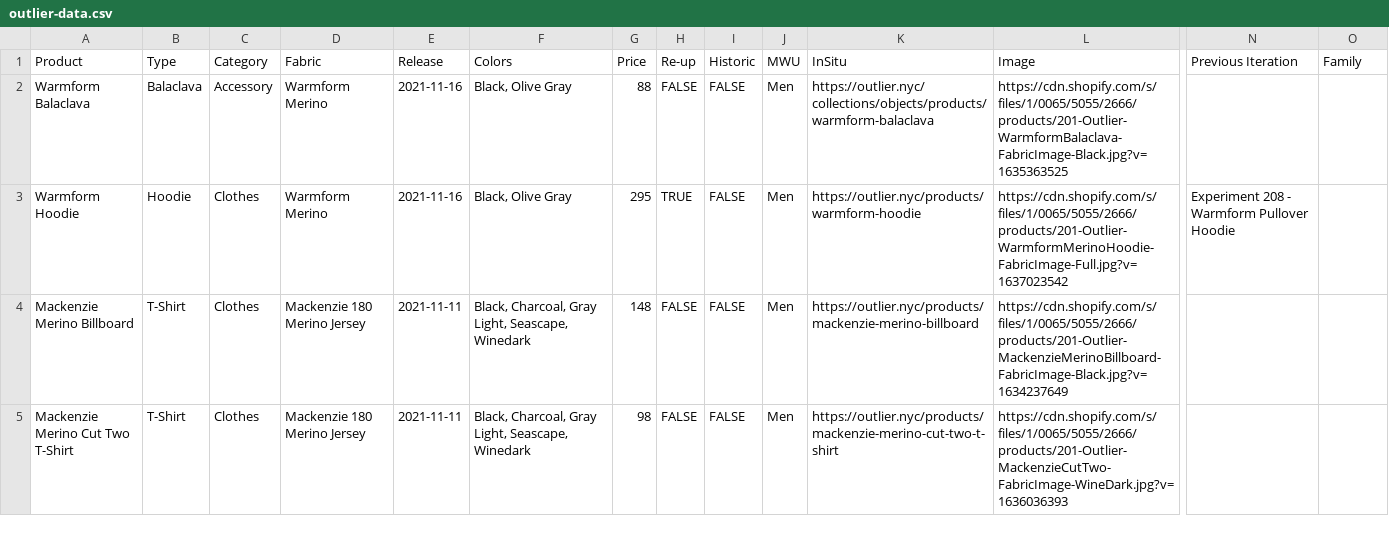
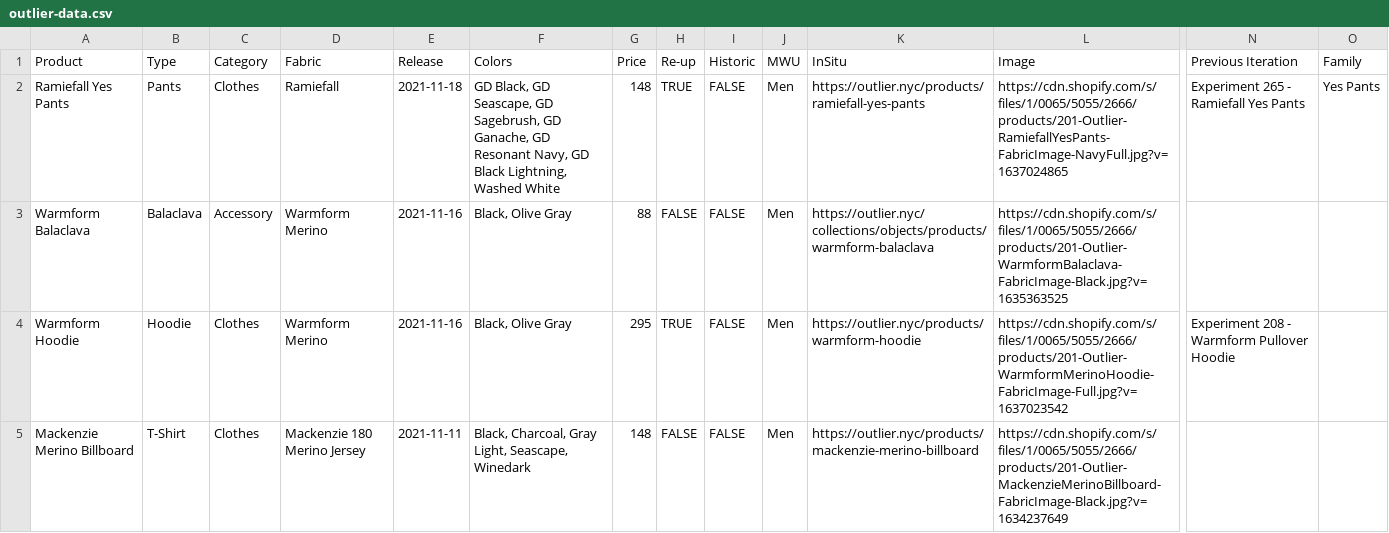
Before and after one commit to ciyer/outlier, a CSV file: public/outlier-data.csv, drawn as a sheet; only a part is shown, gaps mark what is left out; the shorter side is filled out with more unchanged rows; rows hold the shown columns only; the diff names each change by its address in the sheet, - before the commit and + after, or states it on an @@ line.

Commit message:
2021-11-18 drops

```diff
--- a/public/outlier-data.csv
+++ b/public/outlier-data.csv
+row 2: Ramiefall Yes Pants | Pants | Clothes | Ramiefall | 2021-11-18 | GD Black, GD Seascape, GD Sagebrush, GD Ganache, GD Resonant Navy, GD Black Lightning, Washed White | 148 | TRUE | FALSE | Men | https://outlier.nyc/products/ramiefall-yes-pants | https://cdn.shopify.com/s/files/1/0065/5055/2666/products/201-Outlier-RamiefallYesPants-FabricImage-NavyFull.jpg?v=1637024865 | Experiment 265 - Ramiefall Yes Pants | Yes Pants
```
